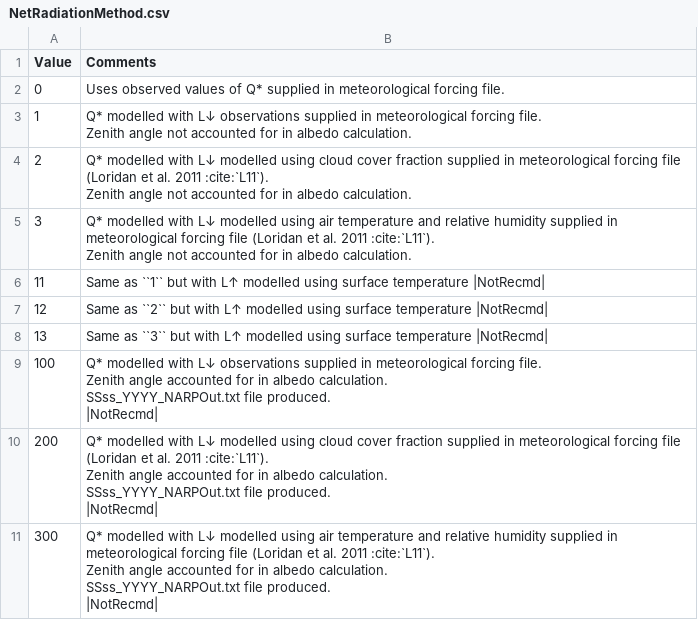
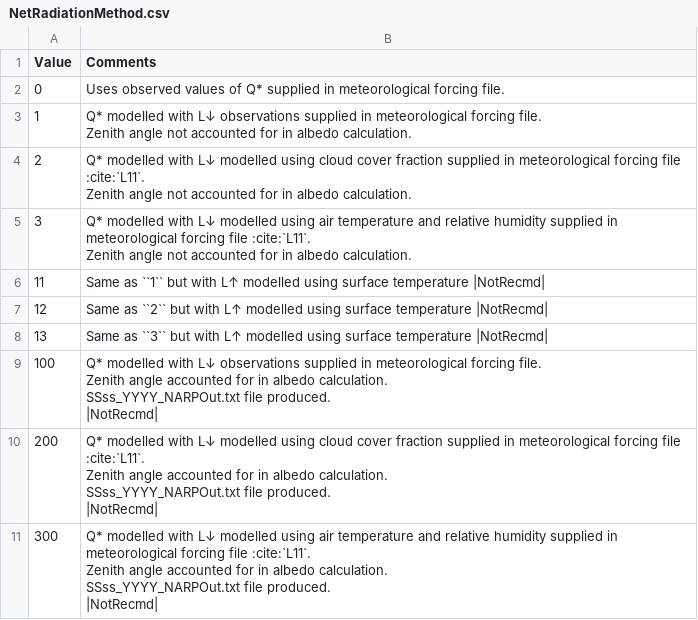
Before and after one commit to sj-mei/SUEWS, a CSV file: docs/source/input_files/RunControl/csv-table/NetRadiationMethod.csv, drawn as a sheet.

```diff
--- a/docs/source/input_files/RunControl/csv-table/NetRadiationMethod.csv
+++ b/docs/source/input_files/RunControl/csv-table/NetRadiationMethod.csv
@@ -4,6 +4,6 @@
 Zenith angle not accounted for in albedo calculation."
-2,"Q* modelled with L↓ modelled using cloud cover fraction supplied in meteorological forcing file (Loridan et al. 2011 :cite:`L11`).
-Zenith angle not accounted for in albedo calculation."
-3,"Q* modelled with L↓ modelled using air temperature and relative humidity supplied in meteorological forcing file (Loridan et al. 2011 :cite:`L11`).
-Zenith angle not accounted for in albedo calculation."
+2,"Q* modelled with L↓ modelled using cloud cover fraction supplied in meteorological forcing file :cite:`L11`.
+Zenith angle not accounted for in albedo calculation."
+3,"Q* modelled with L↓ modelled using air temperature and relative humidity supplied in meteorological forcing file :cite:`L11`.
+Zenith angle not accounted for in albedo calculation."
 11,"Same as ``1`` but with L↑ modelled using surface temperature |NotRecmd|"
@@ -15,9 +15,9 @@ SSss_YYYY_NARPOut.txt file produced.
 |NotRecmd|"
-200,"Q* modelled with L↓ modelled using cloud cover fraction supplied in meteorological forcing file (Loridan et al. 2011 :cite:`L11`).
-Zenith angle accounted for in albedo calculation.
-SSss_YYYY_NARPOut.txt file produced.
-|NotRecmd|"
-300,"Q* modelled with L↓ modelled using air temperature and relative humidity supplied in meteorological forcing file (Loridan et al. 2011 :cite:`L11`).
-Zenith angle accounted for in albedo calculation.
-SSss_YYYY_NARPOut.txt file produced.
-|NotRecmd|"
+200,"Q* modelled with L↓ modelled using cloud cover fraction supplied in meteorological forcing file :cite:`L11`.
+Zenith angle accounted for in albedo calculation.
+SSss_YYYY_NARPOut.txt file produced.
+|NotRecmd|"
+300,"Q* modelled with L↓ modelled using air temperature and relative humidity supplied in meteorological forcing file :cite:`L11`.
+Zenith angle accounted for in albedo calculation.
+SSss_YYYY_NARPOut.txt file produced.
+|NotRecmd|"
```
Also changed, not shown: docs/source/input_files/RunControl/csv-table/RoughLenMomMethod.csv, docs/source/input_files/RunControl/csv-table/StabilityMethod.csv, 57 other files.
